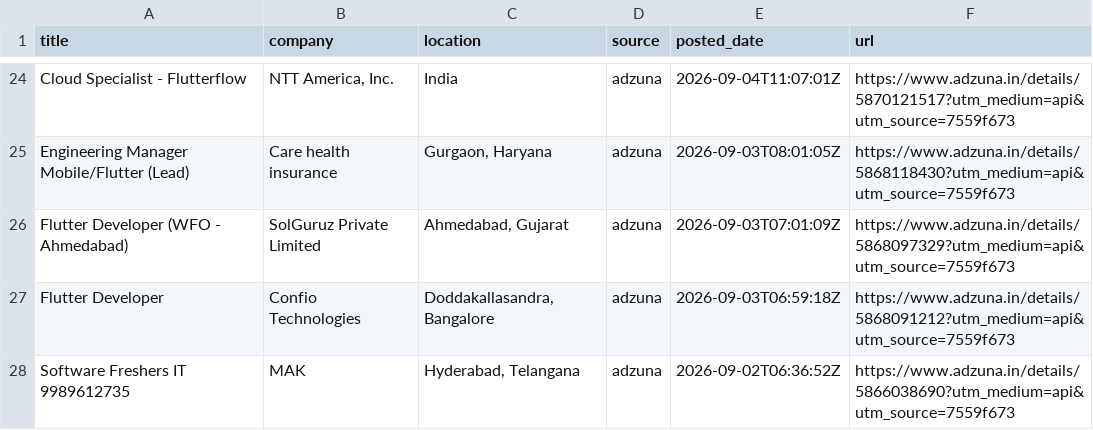
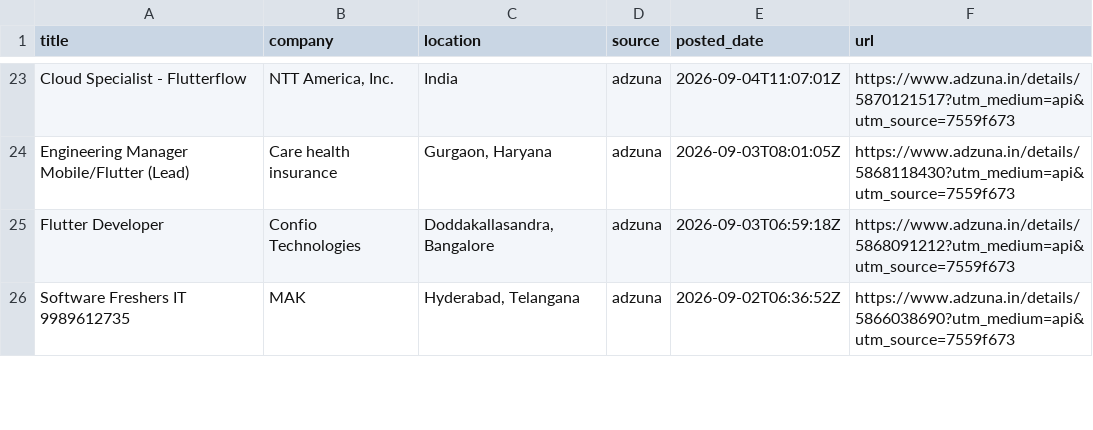
Before and after one commit to jatin-web/flutter-jobs-finder, a CSV file: output/flutter_jobs.csv, drawn as a sheet; only a part is shown, gaps mark what is left out; the diff covers the shown part only; the diff names each change by its address in the sheet, - before the commit and + after, or states it on an @@ line.

```diff
--- a/output/flutter_jobs.csv
+++ b/output/flutter_jobs.csv
-row 26: Flutter Developer (WFO - Ahmedabad) | SolGuruz Private Limited | Ahmedabad, Gujarat | adzuna | 2026-09-03T07:01:09Z | https://www.adzuna.in/details/5868097329?utm_medium=api&utm_source=7559f673
```
Also changed, not shown: 1 removed row and 4 edited cells elsewhere in this file, 5 other files.
